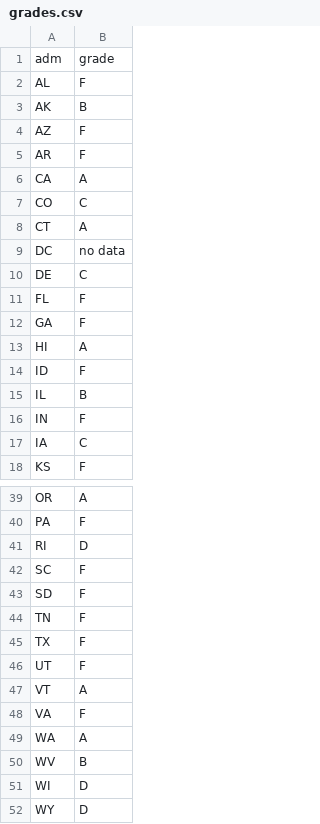
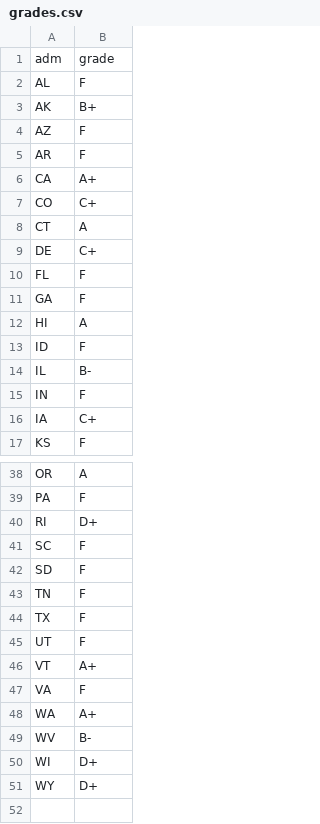
Before and after one commit to kkowalsky/historyofabortionmap, a CSV file: data/grades.csv, drawn as a sheet; only a part is shown, gaps mark what is left out; the diff covers the shown part only.

```diff
--- a/data/grades.csv
+++ b/data/grades.csv
@@ -2,10 +2,9 @@ adm,grade
 AL,F
-AK,B
+AK,B+
 AZ,F
 AR,F
-CA,A
-CO,C
+CA,A+
+CO,C+
 CT,A
-DC,no data
-DE,C
+DE,C+
 FL,F
@@ -14,5 +13,5 @@ HI,A
 ID,F
-IL,B
+IL,B-
 IN,F
-IA,C
+IA,C+
 KS,F
@@ -40,3 +39,3 @@ OR,A
 PA,F
-RI,D
+RI,D+
 SC,F
@@ -46,7 +45,7 @@ TX,F
 UT,F
-VT,A
+VT,A+
 VA,F
-WA,A
-WV,B
-WI,D
-WY,D
+WA,A+
+WV,B-
+WI,D+
+WY,D+
```
Also changed, not shown: 8 edited cells elsewhere in this file, 4 other files.
